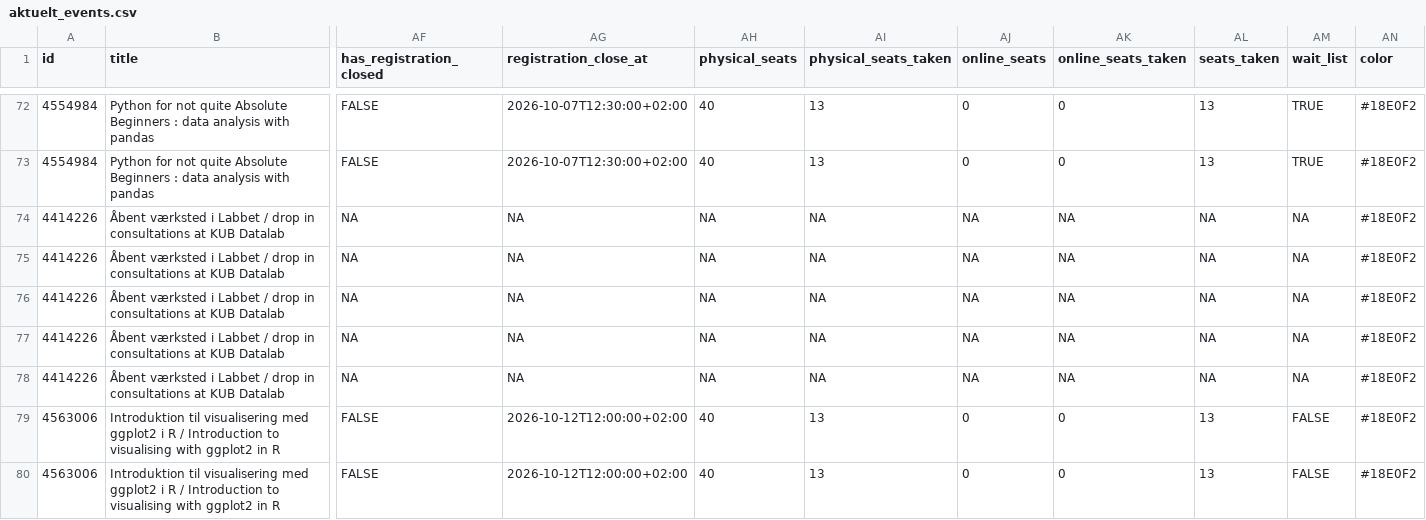
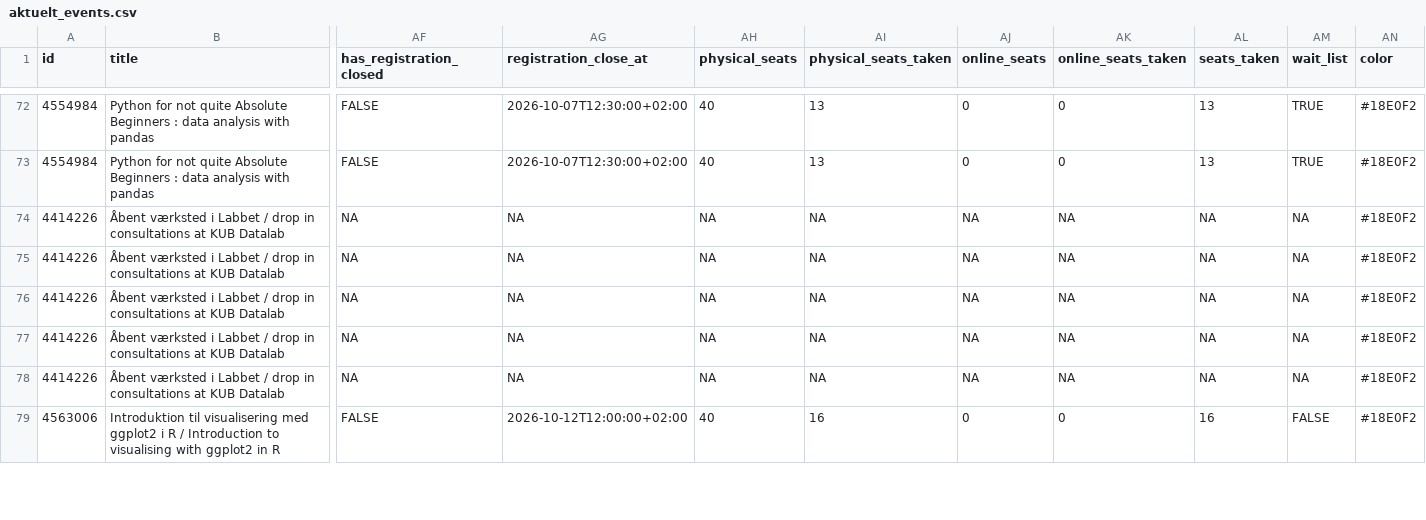
Before and after one commit to KUBDatalab/tal-og-data, a CSV file: data/event_data/aktuelt_events.csv, drawn as a sheet; only a part is shown, gaps mark what is left out; rows hold the shown columns only; the diff covers the shown part only; the diff names each change by its address in the sheet, - before the commit and + after, or states it on an @@ line.

```diff
--- a/data/event_data/aktuelt_events.csv
+++ b/data/event_data/aktuelt_events.csv
-AI79 (physical_seats_taken): 13
+AI79 (physical_seats_taken): 16
-AL79 (seats_taken): 13
+AL79 (seats_taken): 16
-row 80: 4563006 | Introduktion til visualisering med ggplot2 i R / Introduction to visualising with ggplot2 in R | FALSE | 2026-10-12T12:00:00+02:00 | 40 | 13 | 0 | 0 | 13 | FALSE | #18E0F2
```
Also changed, not shown: 42 edited cells elsewhere in this file, data/event_data/all_event_details.csv, data/event_data/current_events_details.csv, 3 other files.
